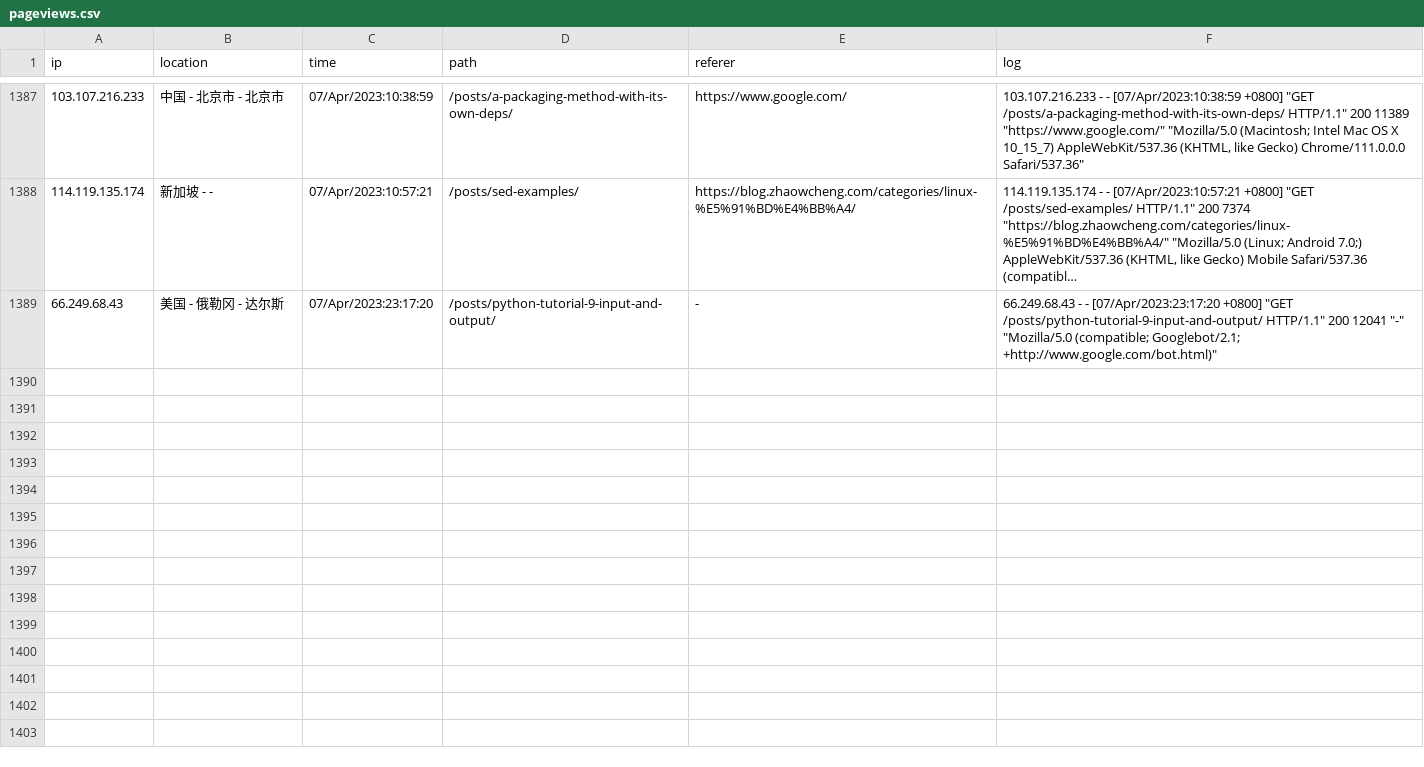
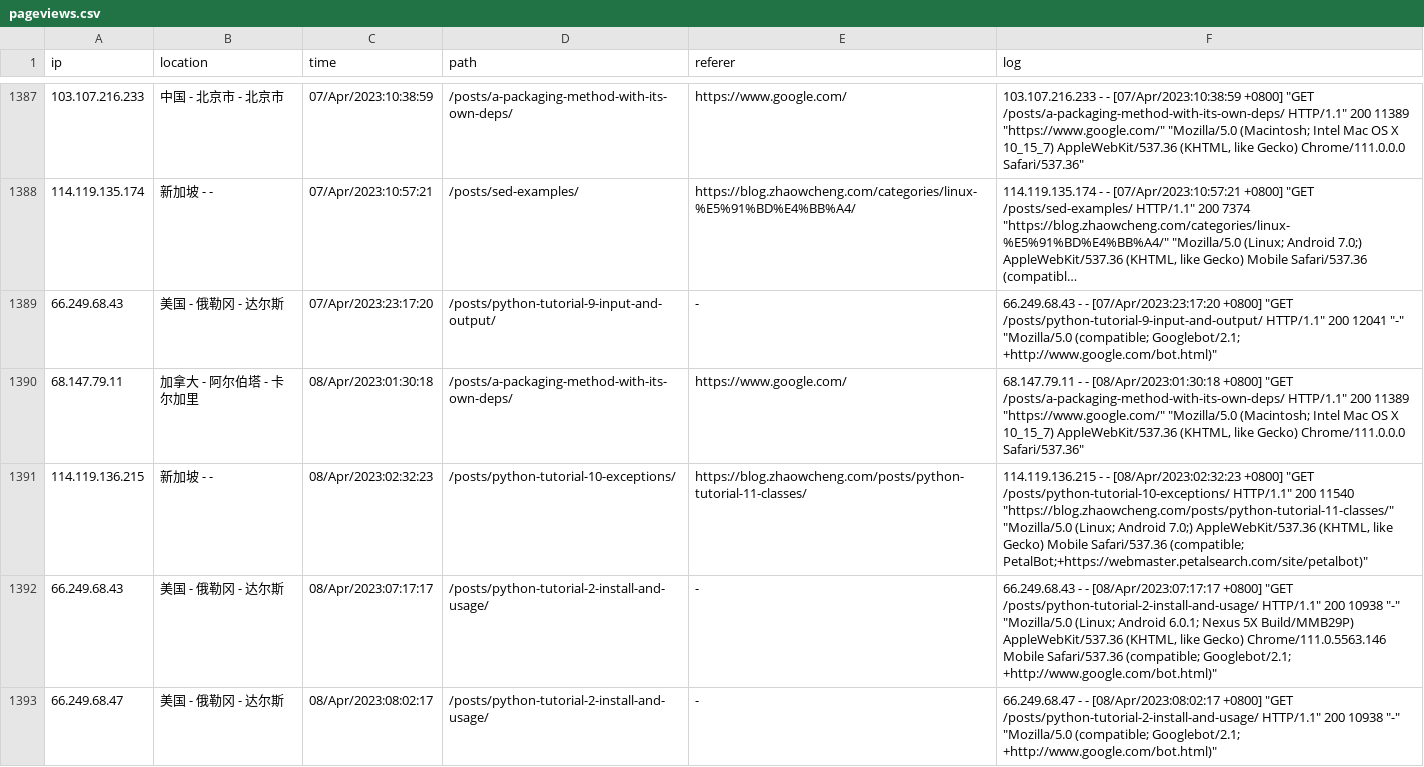
Before and after one commit to zhaowcheng/zhaowcheng.com, a CSV file: data/pageviews.csv, drawn as a sheet; only a part is shown, gaps mark what is left out; long unchanged cells end in …; the diff covers the shown part only.

Commit message:
update 2023-04-08 pageviews

```diff
--- a/data/pageviews.csv
+++ b/data/pageviews.csv
@@ -2777 +2777,9 @@ ip,location,time,path,referer,log
 "
+68.147.79.11,加拿大 - 阿尔伯塔 - 卡尔加里,08/Apr/2023:01:30:18,/posts/a-packaging-method-with-its-own-deps/,https://www.google.com/,"68.147.79.11 - - [08/Apr/2023:01:30:18 +0800] ""GET /posts/a-packaging-method-with-its-own-deps/ HTTP/1.1"" 200 11389 ""https://www.google.com/"" ""Mozilla/5.0 (Macintosh; Intel Mac OS X 10_15_7) AppleWebKit/537.36 (KHTML, like Gecko) Chrome/111.0.0.0 Safari/537.36""
+"
+114.119.136.215,新加坡 -  - ,08/Apr/2023:02:32:23,/posts/python-tutorial-10-exceptions/,https://blog.zhaowcheng.com/posts/python-tutorial-11-classes/,"114.119.136.215 - - [08/Apr/2023:02:32:23 +0800] ""GET /posts/python-tutorial-10-exceptions/ HTTP/1.1"" 200 11540 ""https://blog.zhaowcheng.com/posts/python-tutorial-11-classes/"" ""Mozilla/5.0 (Linux; Android 7.0;) AppleWebKit/537.36 (KHTML, like Gecko) Mobile Safari/537.36 (compatible; PetalBot;+https://webmaster.petalsearch.com/site/petalbot)""
+"
+66.249.68.43,美国 - 俄勒冈 - 达尔斯,08/Apr/2023:07:17:17,/posts/python-tutorial-2-install-and-usage/,-,"66.249.68.43 - - [08/Apr/2023:07:17:17 +0800] ""GET /posts/python-tutorial-2-install-and-usage/ HTTP/1.1"" 200 10938 ""-"" ""Mozilla/5.0 (Linux; Android 6.0.1; Nexus 5X Build/MMB29P) AppleWebKit/537.36 (KHTML, like Gecko) Chrome/111.0.5563.146 Mobile Safari/537.36 (compatible; Googlebot/2.1; +http://www.google.com/bot.html)""
+"
+66.249.68.47,美国 - 俄勒冈 - 达尔斯,08/Apr/2023:08:02:17,/posts/python-tutorial-2-install-and-usage/,-,"66.249.68.47 - - [08/Apr/2023:08:02:17 +0800] ""GET /posts/python-tutorial-2-install-and-usage/ HTTP/1.1"" 200 10938 ""-"" ""Mozilla/5.0 (compatible; Googlebot/2.1; +http://www.google.com/bot.html)""
+"
```
Also changed, not shown: 4 added rows elsewhere in this file, 1 other file.
